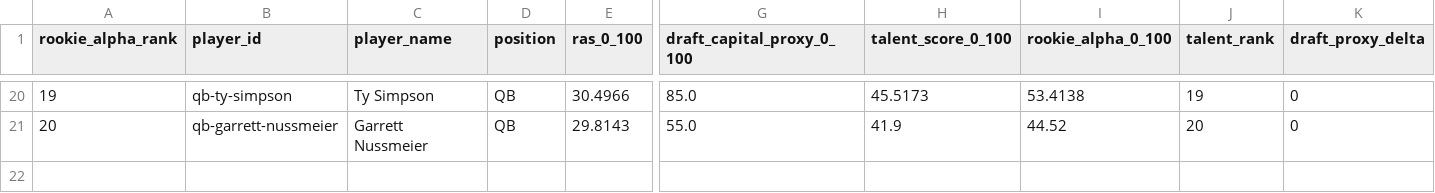
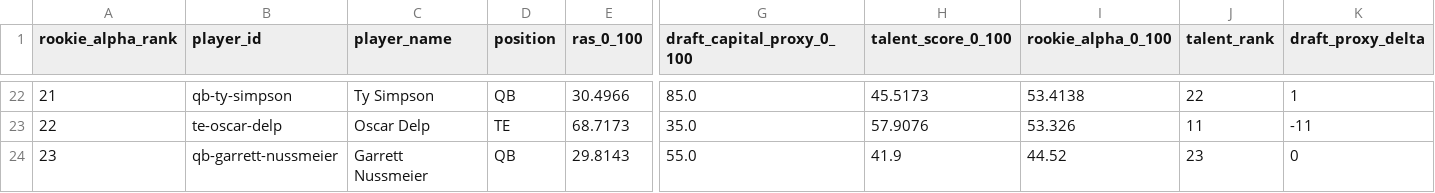
Before and after one commit to Prometheus-Frameworks/TIBER-Rookies, a CSV file: exports/promoted/rookie-alpha/2026_rookie_alpha_predraft_v0.csv, drawn as a sheet; only a part is shown, gaps mark what is left out; addresses are those after the commit; rows hold the shown columns only; the diff covers the shown part only; the diff names each change by its address in the sheet, - before the commit and + after, or states it on an @@ line.

```diff
--- a/exports/promoted/rookie-alpha/2026_rookie_alpha_predraft_v0.csv
+++ b/exports/promoted/rookie-alpha/2026_rookie_alpha_predraft_v0.csv
@@ column A (rookie_alpha_rank) renumbered from row 12 down @@
-J22 (talent_rank): 19
+J22 (talent_rank): 22
-K22 (draft_proxy_delta): 0
+K22 (draft_proxy_delta): 1
+row 23: 22 | te-oscar-delp | Oscar Delp | TE | 68.7173 | 35.0 | 57.9076 | 53.326 | 11 | -11
-J24 (talent_rank): 20
+J24 (talent_rank): 23
```
Also changed, not shown: 2 added rows and 31 edited cells elsewhere in this file, 4 other files.
